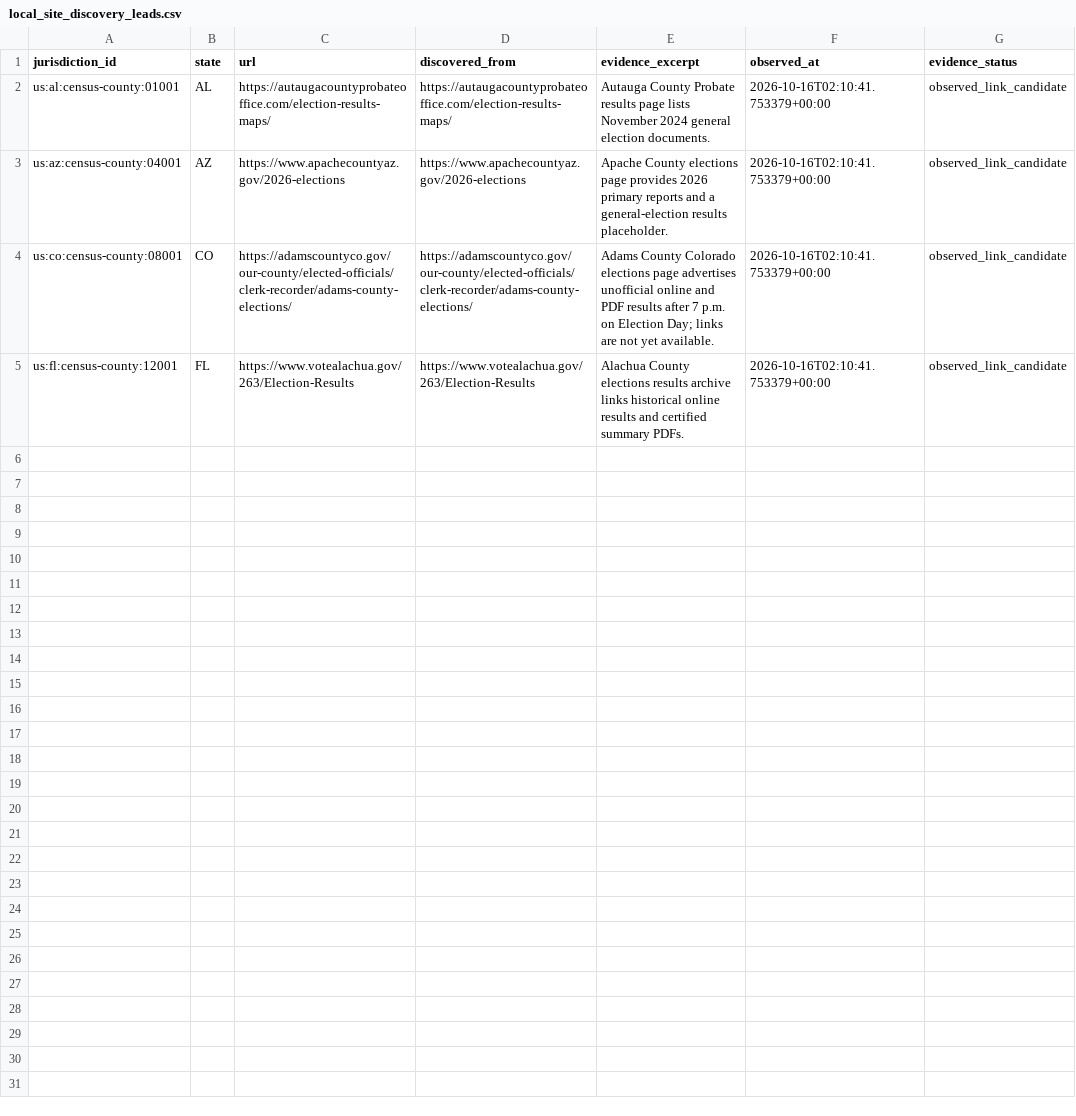
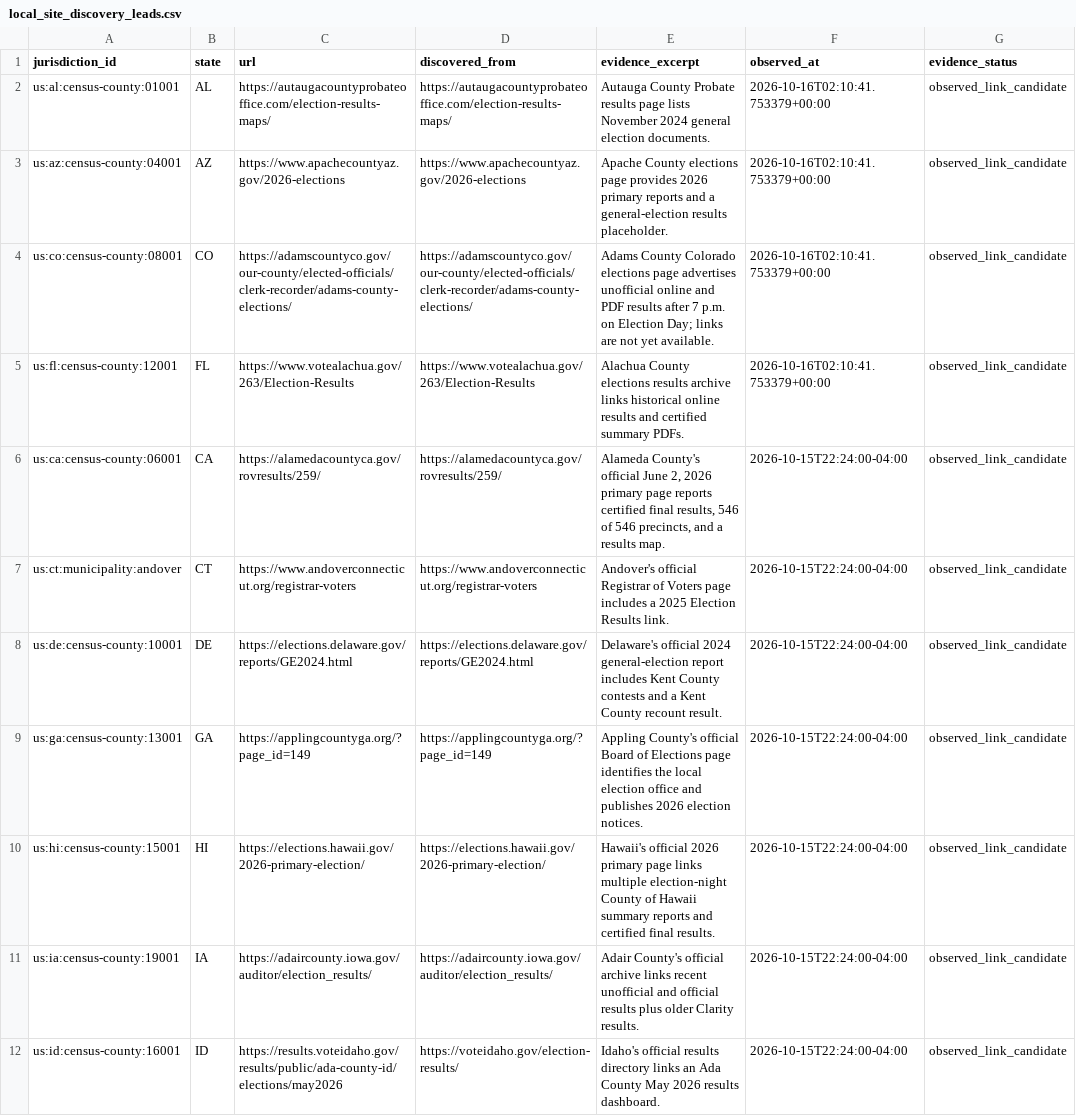
Before and after one commit to pasek-projects-um/ElectionDataGrabber, a CSV file: registry/local_site_discovery_leads.csv, drawn as a sheet; only a part is shown; the diff covers the shown part only.

Commit message:
Add fresh local election-site discovery leads

```diff
--- a/registry/local_site_discovery_leads.csv
+++ b/registry/local_site_discovery_leads.csv
@@ -5 +5,8 @@ us:co:census-county:08001,CO,https://adamscountyco.gov/our-county/elected-offici
 us:fl:census-county:12001,FL,https://www.votealachua.gov/263/Election-Results,https://www.votealachua.gov/263/Election-Results,Alachua County elections results archive links historical online results and certified summary PDFs.,2026-10-16T02:10:41.753379+00:00,observed_link_candidate
+us:ca:census-county:06001,CA,https://alamedacountyca.gov/rovresults/259/,https://alamedacountyca.gov/rovresults/259/,"Alameda County's official June 2, 2026 primary page reports certified final results, 546 of 546 precincts, and a results map.",2026-10-15T22:24:00-04:00,observed_link_candidate
+us:ct:municipality:andover,CT,https://www.andoverconnecticut.org/registrar-voters,https://www.andoverconnecticut.org/registrar-voters,Andover's official Registrar of Voters page includes a 2025 Election Results link.,2026-10-15T22:24:00-04:00,observed_link_candidate
+us:de:census-county:10001,DE,https://elections.delaware.gov/reports/GE2024.html,https://elections.delaware.gov/reports/GE2024.html,Delaware's official 2024 general-election report includes Kent County contests and a Kent County recount result.,2026-10-15T22:24:00-04:00,observed_link_candidate
+us:ga:census-county:13001,GA,https://applingcountyga.org/?page_id=149,https://applingcountyga.org/?page_id=149,Appling County's official Board of Elections page identifies the local election office and publishes 2026 election notices.,2026-10-15T22:24:00-04:00,observed_link_candidate
+us:hi:census-county:15001,HI,https://elections.hawaii.gov/2026-primary-election/,https://elections.hawaii.gov/2026-primary-election/,Hawaii's official 2026 primary page links multiple election-night County of Hawaii summary reports and certified final results.,2026-10-15T22:24:00-04:00,observed_link_candidate
+us:ia:census-county:19001,IA,https://adaircounty.iowa.gov/auditor/election_results/,https://adaircounty.iowa.gov/auditor/election_results/,Adair County's official archive links recent unofficial and official results plus older Clarity results.,2026-10-15T22:24:00-04:00,observed_link_candidate
+us:id:census-county:16001,ID,https://results.voteidaho.gov/results/public/ada-county-id/elections/may2026,https://voteidaho.gov/election-results/,Idaho's official results directory links an Ada County May 2026 results dashboard.,2026-10-15T22:24:00-04:00,observed_link_candidate
```
Also changed, not shown: 7 added rows elsewhere in this file, audit/local-site-discovery-attempts.csv.
